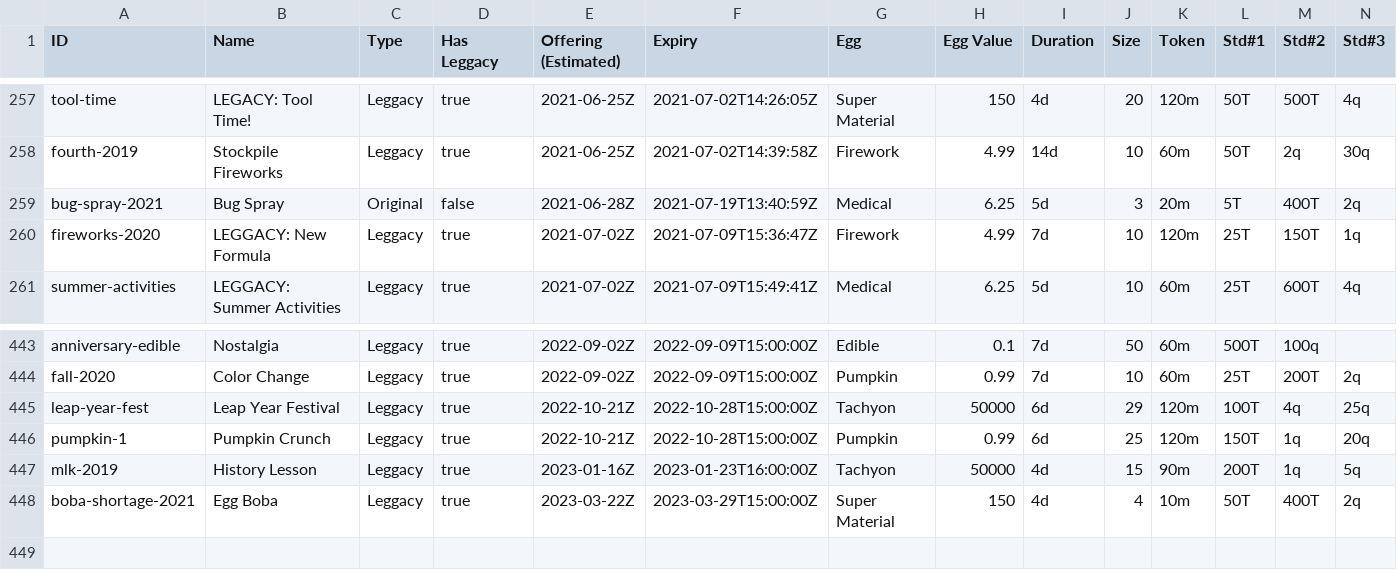
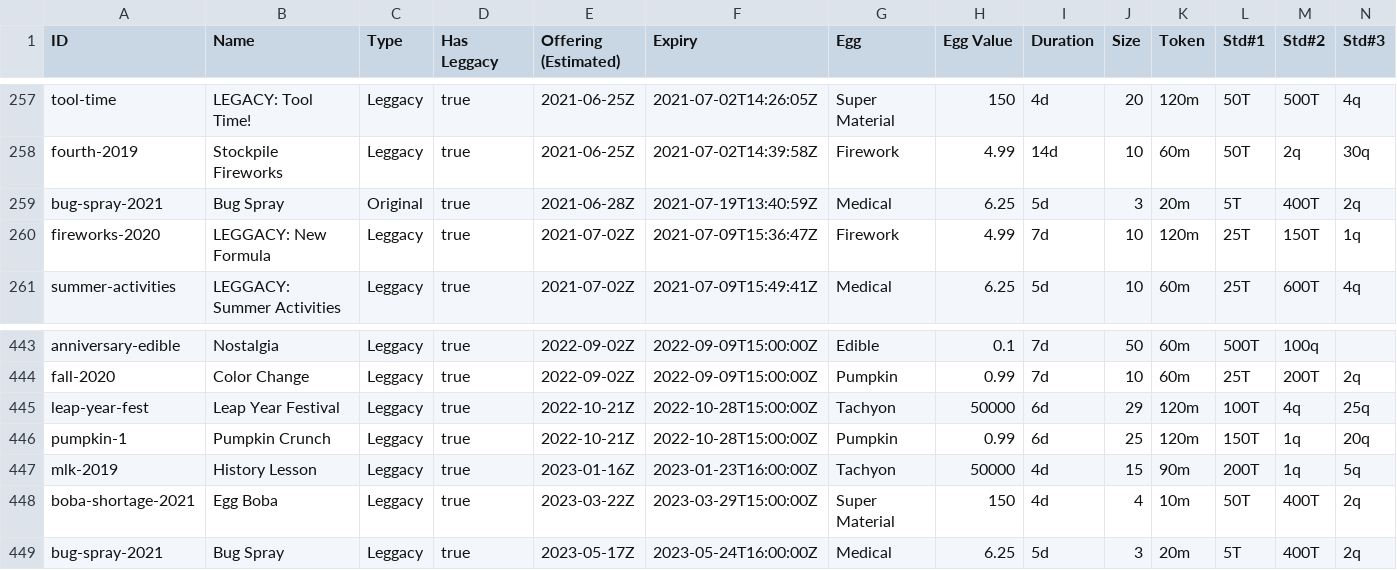
Before and after one commit to fanaticscripter/EggContractor, a CSV file: misc/ContractAggregator/data/contracts.csv, drawn as a sheet; only a part is shown, gaps mark what is left out; rows hold the shown columns only; the diff names each change by its address in the sheet, - before the commit and + after, or states it on an @@ line.

```diff
--- a/misc/ContractAggregator/data/contracts.csv
+++ b/misc/ContractAggregator/data/contracts.csv
-D259 (Has Leggacy): false
+D259 (Has Leggacy): true
+row 449: bug-spray-2021 | Bug Spray | Leggacy | true | 2023-05-17Z | 2023-05-24T16:00:00Z | Medical | 6.25 | 5d | 3 | 20m | 5T | 400T | 2q
```
